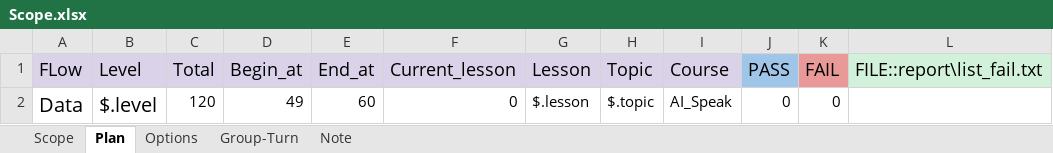
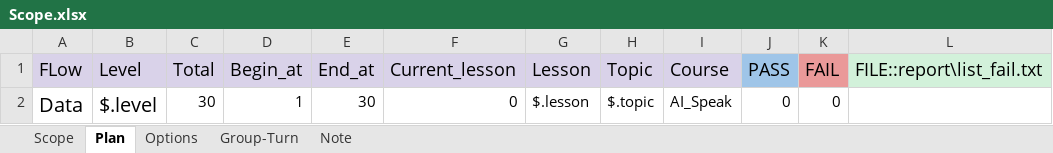
Before and after one commit to ngale892/tool_test_game, an Excel workbook: config/Scope.xlsx, sheet Plan, drawn as a sheet; values as stored, in another font and other column widths than the file's, no borders; charts and pictures not drawn; the diff names each change by its address in the sheet, - before the commit and + after, or states it on an @@ line.

```diff
--- a/config/Scope.xlsx (sheet Plan)
+++ b/config/Scope.xlsx (sheet Plan)
-C2 (Total): 120
+C2 (Total): 30
-D2 (Begin_at): 49
+D2 (Begin_at): 1
-E2 (End_at): 60
+E2 (End_at): 30
```
Also changed, not shown: charts or pictures, config/testcases/Report_BE.ID01IntroDialog(Clone).xlsx, config/testcases/Report_BrickLayer.BE.RS01(Clone).xlsx, 4 other files.
